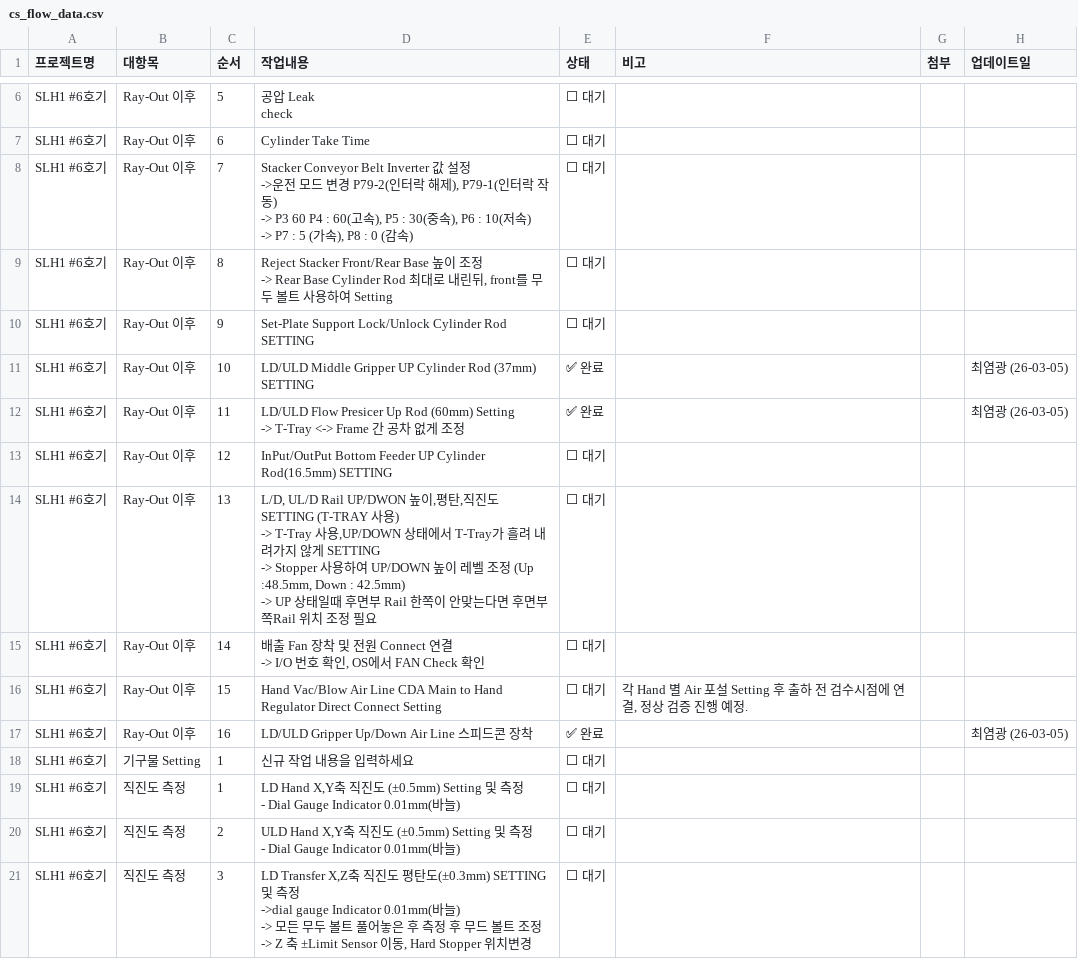
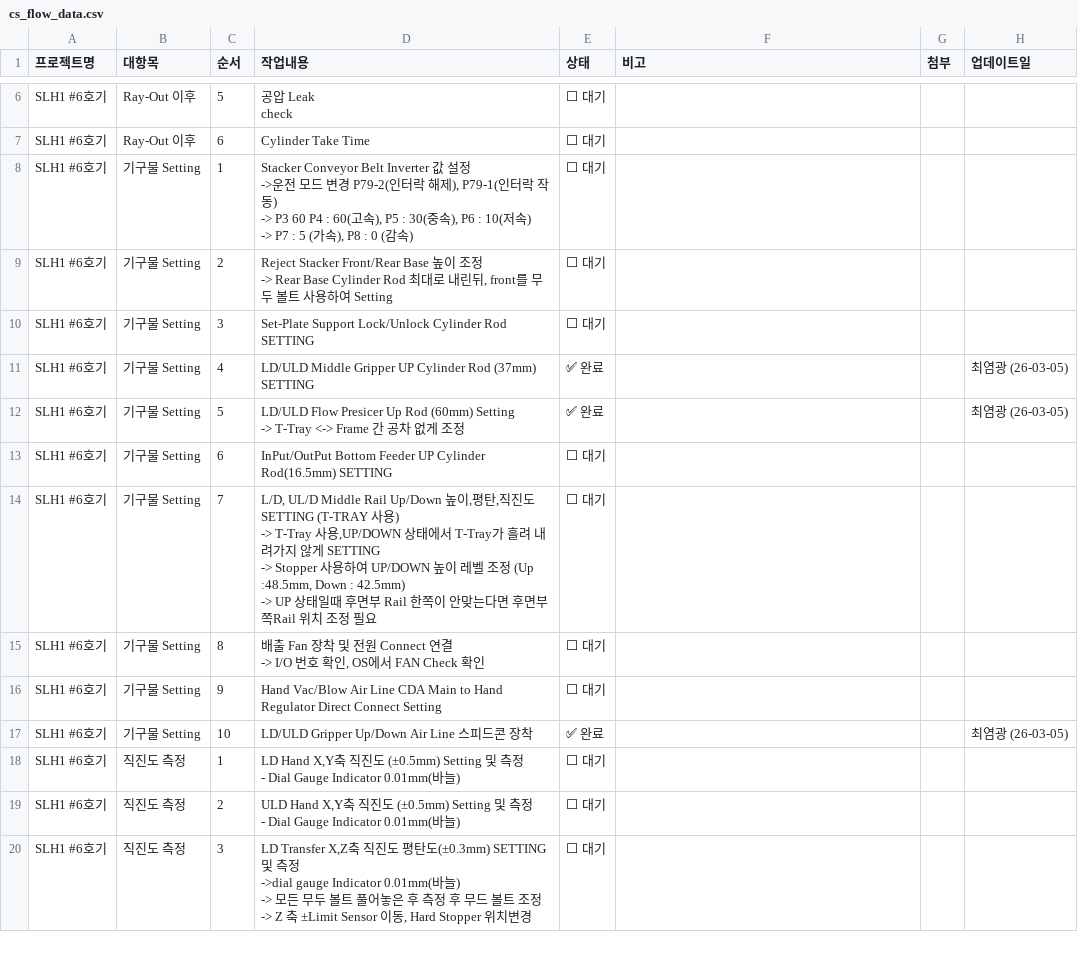
Before and after one commit to Saltlightchoi/my-work-log, a CSV file: cs_flow_data.csv, drawn as a sheet; only a part is shown, gaps mark what is left out.

Commit message:
Update: SLH1 #6호기

```diff
--- a/cs_flow_data.csv
+++ b/cs_flow_data.csv
@@ -15,22 +15,21 @@ SLH1 #6호기,Ray-Out 이후,5,"공압 Leak
 SLH1 #6호기,Ray-Out 이후,6,Cylinder Take Time,⬜ 대기,,,
-SLH1 #6호기,Ray-Out 이후,7,"Stacker Conveyor Belt Inverter 값 설정
-->운전 모드 변경 P79-2(인터락 해제), P79-1(인터락 작동)
--> P3 60  P4 : 60(고속), P5 : 30(중속), P6 : 10(저속)
--> P7 : 5 (가속),  P8 : 0 (감속)",⬜ 대기,,,
-SLH1 #6호기,Ray-Out 이후,8,"Reject Stacker Front/Rear Base 높이 조정
- -> Rear Base Cylinder Rod 최대로 내린뒤, front를 무두 볼트 사용하여 Setting",⬜ 대기,,,
-SLH1 #6호기,Ray-Out 이후,9,Set-Plate Support Lock/Unlock Cylinder Rod SETTING,⬜ 대기,,,
-SLH1 #6호기,Ray-Out 이후,10,LD/ULD Middle Gripper UP Cylinder Rod (37mm) SETTING,✅ 완료,,,최염광 (26-03-05)
-SLH1 #6호기,Ray-Out 이후,11,"LD/ULD Flow Presicer Up Rod (60mm) Setting
- -> T-Tray <-> Frame 간 공차 없게 조정",✅ 완료,,,최염광 (26-03-05)
-SLH1 #6호기,Ray-Out 이후,12,InPut/OutPut Bottom Feeder UP Cylinder Rod(16.5mm) SETTING,⬜ 대기,,,
-SLH1 #6호기,Ray-Out 이후,13,"L/D, UL/D Rail UP/DWON 높이,평탄,직진도 SETTING (T-TRAY 사용)
- -> T-Tray 사용,UP/DOWN 상태에서 T-Tray가 흘려 내려가지 않게 SETTING
- -> Stopper 사용하여 UP/DOWN 높이 레벨 조정 (Up :48.5mm, Down :  42.5mm)
- -> UP 상태일때 후면부 Rail 한쪽이 안맞는다면 후면부 쪽Rail 위치 조정 필요",⬜ 대기,,,
-SLH1 #6호기,Ray-Out 이후,14,"배출 Fan 장착 및 전원 Connect 연결
- -> I/O 번호 확인, OS에서 FAN Check 확인",⬜ 대기,,,
-SLH1 #6호기,Ray-Out 이후,15,Hand Vac/Blow Air Line CDA Main to Hand Regulator Direct Connect Setting,⬜ 대기,"각 Hand 별 Air 포설 Setting 후 출하 전 검수시점에 연결, 정상  검증 진행 예정.",,
-SLH1 #6호기,Ray-Out 이후,16,LD/ULD Gripper Up/Down Air Line 스피드콘 장착,✅ 완료,,,최염광 (26-03-05)
-SLH1 #6호기,기구물 Setting,1,신규 작업 내용을 입력하세요,⬜ 대기,,,
+SLH1 #6호기,기구물 Setting,1,"Stacker Conveyor Belt Inverter 값 설정
+->운전 모드 변경 P79-2(인터락 해제), P79-1(인터락 작동)
+-> P3 60  P4 : 60(고속), P5 : 30(중속), P6 : 10(저속)
+-> P7 : 5 (가속),  P8 : 0 (감속)",⬜ 대기,,,
+SLH1 #6호기,기구물 Setting,2,"Reject Stacker Front/Rear Base 높이 조정
+ -> Rear Base Cylinder Rod 최대로 내린뒤, front를 무두 볼트 사용하여 Setting",⬜ 대기,,,
+SLH1 #6호기,기구물 Setting,3,Set-Plate Support Lock/Unlock Cylinder Rod SETTING,⬜ 대기,,,
+SLH1 #6호기,기구물 Setting,4,LD/ULD Middle Gripper UP Cylinder Rod (37mm) SETTING,✅ 완료,,,최염광 (26-03-05)
+SLH1 #6호기,기구물 Setting,5,"LD/ULD Flow Presicer Up Rod (60mm) Setting
+ -> T-Tray <-> Frame 간 공차 없게 조정",✅ 완료,,,최염광 (26-03-05)
+SLH1 #6호기,기구물 Setting,6,InPut/OutPut Bottom Feeder UP Cylinder Rod(16.5mm) SETTING,⬜ 대기,,,
+SLH1 #6호기,기구물 Setting,7,"L/D, UL/D Middle Rail Up/Down 높이,평탄,직진도 SETTING (T-TRAY 사용)
+ -> T-Tray 사용,UP/DOWN 상태에서 T-Tray가 흘려 내려가지 않게 SETTING
+ -> Stopper 사용하여 UP/DOWN 높이 레벨 조정 (Up :48.5mm, Down :  42.5mm)
+ -> UP 상태일때 후면부 Rail 한쪽이 안맞는다면 후면부 쪽Rail 위치 조정 필요",⬜ 대기,,,
+SLH1 #6호기,기구물 Setting,8,"배출 Fan 장착 및 전원 Connect 연결
+ -> I/O 번호 확인, OS에서 FAN Check 확인",⬜ 대기,,,
+SLH1 #6호기,기구물 Setting,9,Hand Vac/Blow Air Line CDA Main to Hand Regulator Direct Connect Setting,⬜ 대기,,,
+SLH1 #6호기,기구물 Setting,10,LD/ULD Gripper Up/Down Air Line 스피드콘 장착,✅ 완료,,,최염광 (26-03-05)
 SLH1 #6호기,직진도 측정,1,"LD Hand X,Y축 직진도 (±0.5mm) Setting 및 측정
```
